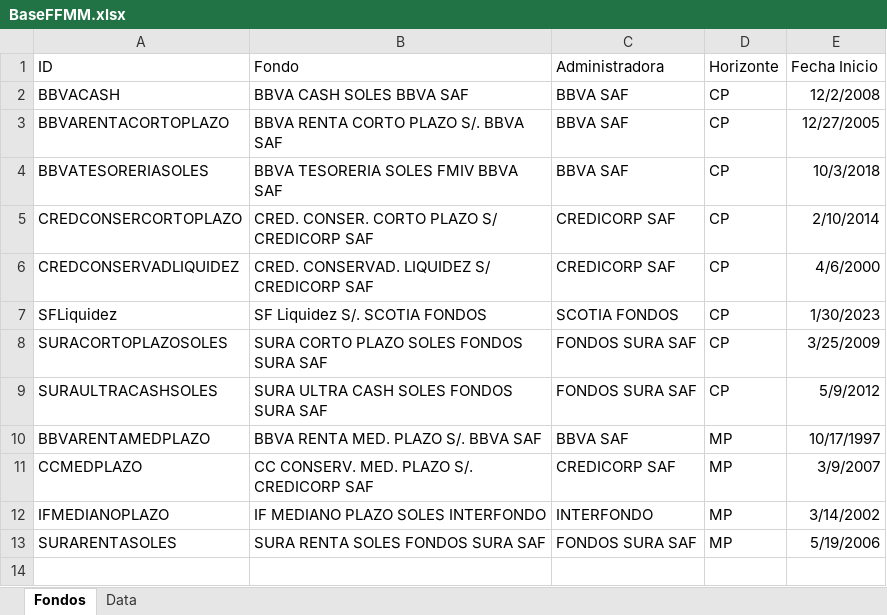
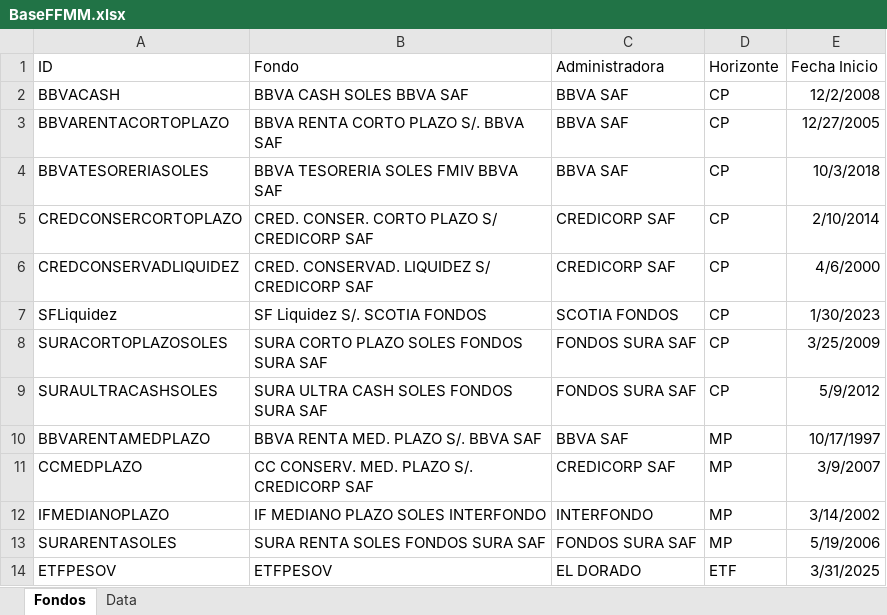
Before and after one commit to JoFRN26/Dashboards_EDAM, an Excel workbook: FondosMutuos/BaseFFMM.xlsx, sheet Fondos, drawn as a sheet; values as stored, in another font and other column widths than the file's, no borders; the diff names each change by its address in the sheet, - before the commit and + after, or states it on an @@ line.

```diff
--- a/FondosMutuos/BaseFFMM.xlsx (sheet Fondos)
+++ b/FondosMutuos/BaseFFMM.xlsx (sheet Fondos)
+row 14: ETFPESOV | ETFPESOV | EL DORADO | ETF | 3/31/2025
```
Also changed, not shown: sheet Data.
